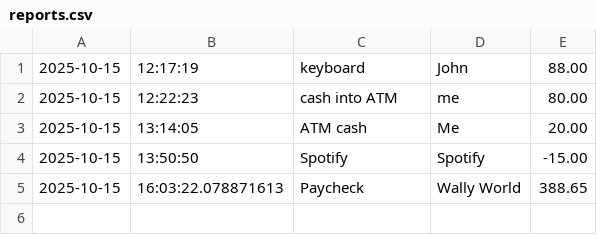
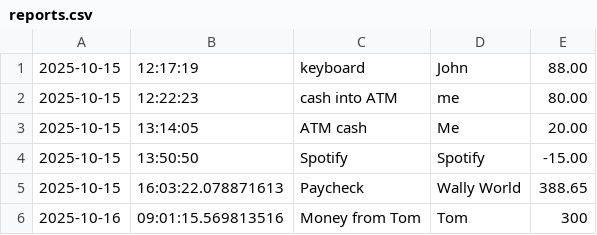
Before and after one commit to hdyess/SILT, a CSV file: reports.csv, drawn as a sheet; the diff names each change by its address in the sheet, - before the commit and + after, or states it on an @@ line.

```diff
--- a/reports.csv
+++ b/reports.csv
+row 6: 2025-10-16 | 09:01:15.569813516 | Money from Tom | Tom | 300
```
Also changed, not shown: 3 other files.
